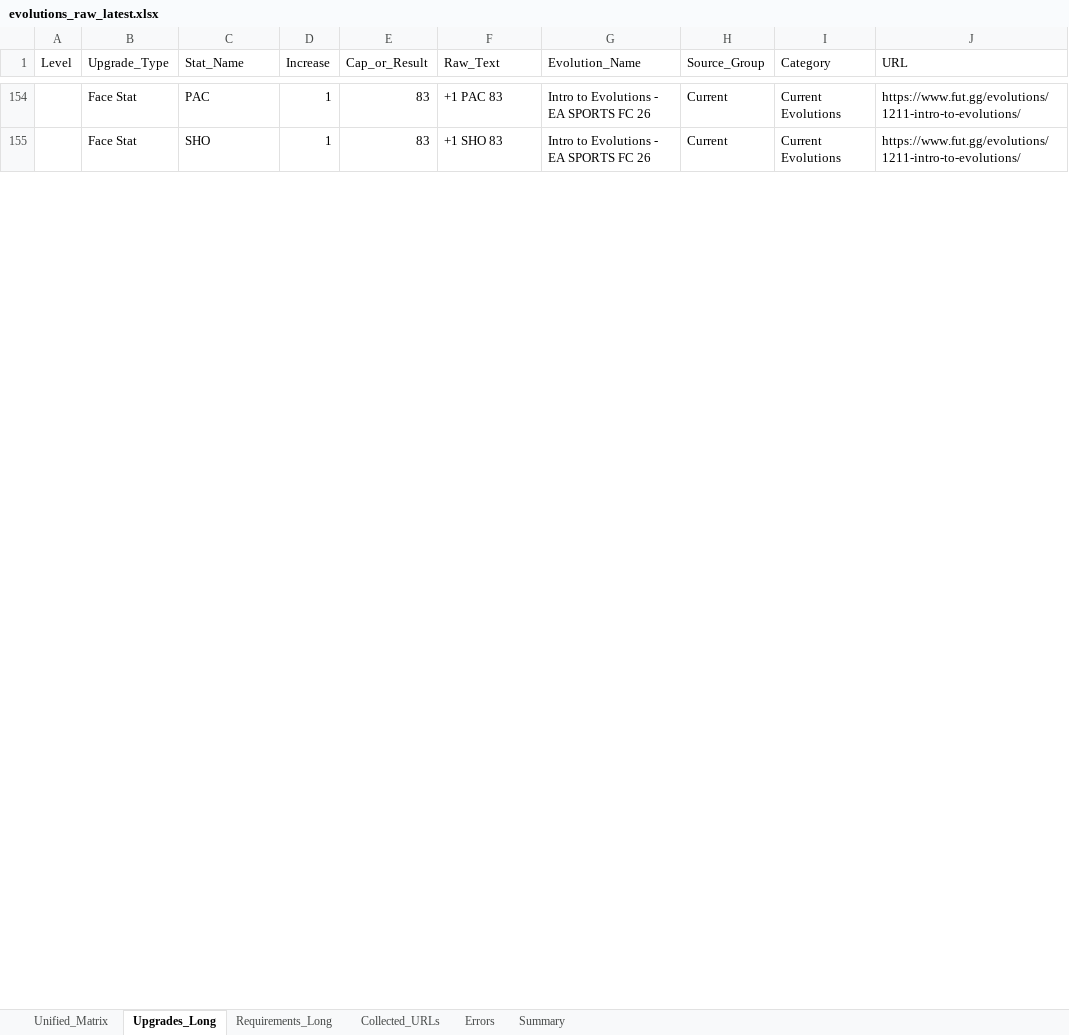
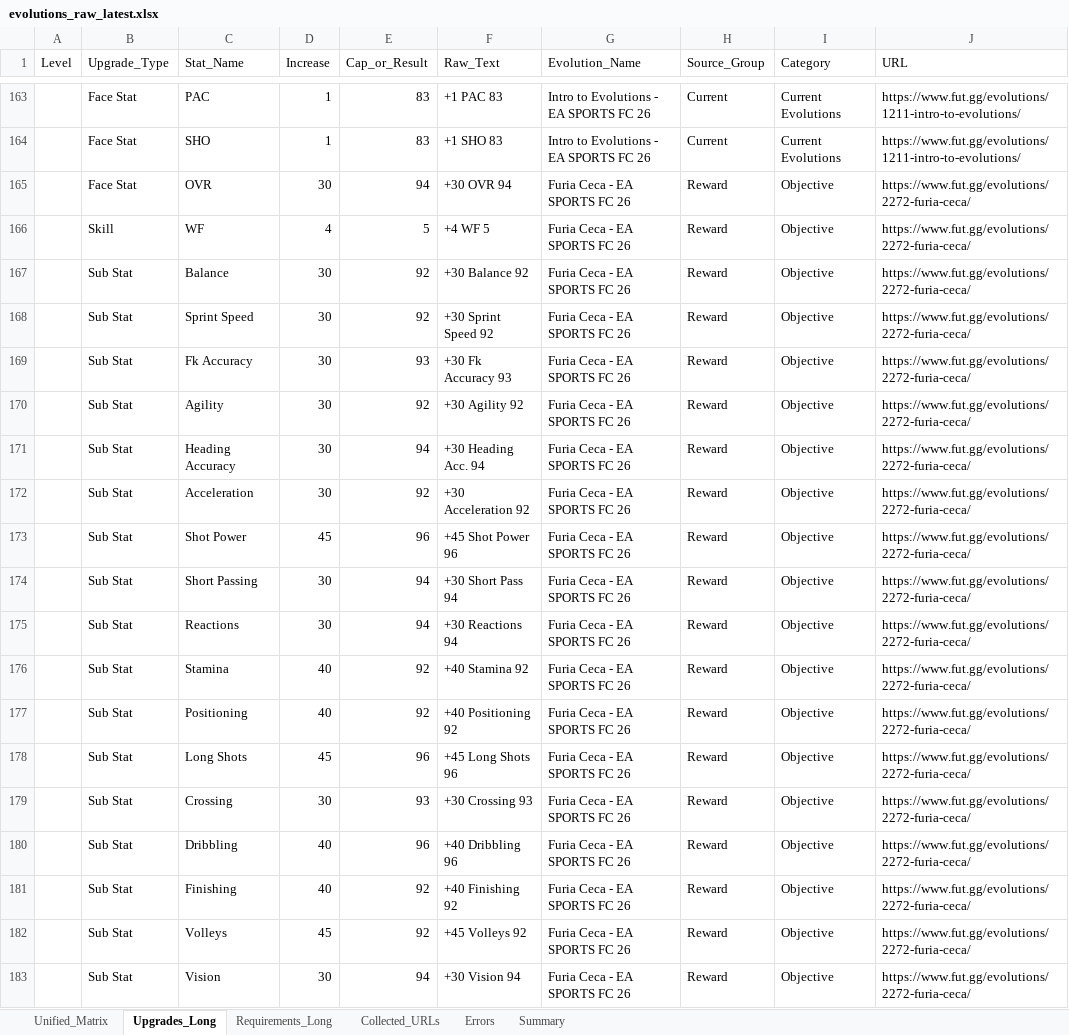
Before and after one commit to lemora87/futgg-objective-crawler, an Excel workbook: latest/evolutions_raw_latest.xlsx, sheet Upgrades_Long, drawn as a sheet; only a part is shown, gaps mark what is left out; values as stored, in another font and other column widths than the file's, no borders; the diff covers the shown part only; the diff names each change by its address in the sheet, - before the commit and + after, or states it on an @@ line.

```diff
--- a/latest/evolutions_raw_latest.xlsx (sheet Upgrades_Long)
+++ b/latest/evolutions_raw_latest.xlsx (sheet Upgrades_Long)
+row 165:  | Face Stat | OVR | 30 | 94 | +30 OVR 94 | Furia Ceca - EA SPORTS FC 26 | Reward | Objective | https://www.fut.gg/evolutions/2272-furia-ceca/
+row 166:  | Skill | WF | 4 | 5 | +4 WF 5 | Furia Ceca - EA SPORTS FC 26 | Reward | Objective | https://www.fut.gg/evolutions/2272-furia-ceca/
+row 167:  | Sub Stat | Balance | 30 | 92 | +30 Balance 92 | Furia Ceca - EA SPORTS FC 26 | Reward | Objective | https://www.fut.gg/evolutions/2272-furia-ceca/
+row 168:  | Sub Stat | Sprint Speed | 30 | 92 | +30 Sprint Speed 92 | Furia Ceca - EA SPORTS FC 26 | Reward | Objective | https://www.fut.gg/evolutions/2272-furia-ceca/
+row 169:  | Sub Stat | Fk Accuracy | 30 | 93 | +30 Fk Accuracy 93 | Furia Ceca - EA SPORTS FC 26 | Reward | Objective | https://www.fut.gg/evolutions/2272-furia-ceca/
+row 170:  | Sub Stat | Agility | 30 | 92 | +30 Agility 92 | Furia Ceca - EA SPORTS FC 26 | Reward | Objective | https://www.fut.gg/evolutions/2272-furia-ceca/
+row 171:  | Sub Stat | Heading Accuracy | 30 | 94 | +30 Heading Acc. 94 | Furia Ceca - EA SPORTS FC 26 | Reward | Objective | https://www.fut.gg/evolutions/2272-furia-ceca/
+row 172:  | Sub Stat | Acceleration | 30 | 92 | +30 Acceleration 92 | Furia Ceca - EA SPORTS FC 26 | Reward | Objective | https://www.fut.gg/evolutions/2272-furia-ceca/
+row 173:  | Sub Stat | Shot Power | 45 | 96 | +45 Shot Power 96 | Furia Ceca - EA SPORTS FC 26 | Reward | Objective | https://www.fut.gg/evolutions/2272-furia-ceca/
+row 174:  | Sub Stat | Short Passing | 30 | 94 | +30 Short Pass 94 | Furia Ceca - EA SPORTS FC 26 | Reward | Objective | https://www.fut.gg/evolutions/2272-furia-ceca/
+row 175:  | Sub Stat | Reactions | 30 | 94 | +30 Reactions 94 | Furia Ceca - EA SPORTS FC 26 | Reward | Objective | https://www.fut.gg/evolutions/2272-furia-ceca/
+row 176:  | Sub Stat | Stamina | 40 | 92 | +40 Stamina 92 | Furia Ceca - EA SPORTS FC 26 | Reward | Objective | https://www.fut.gg/evolutions/2272-furia-ceca/
+row 177:  | Sub Stat | Positioning | 40 | 92 | +40 Positioning 92 | Furia Ceca - EA SPORTS FC 26 | Reward | Objective | https://www.fut.gg/evolutions/2272-furia-ceca/
+row 178:  | Sub Stat | Long Shots | 45 | 96 | +45 Long Shots 96 | Furia Ceca - EA SPORTS FC 26 | Reward | Objective | https://www.fut.gg/evolutions/2272-furia-ceca/
+row 179:  | Sub Stat | Crossing | 30 | 93 | +30 Crossing 93 | Furia Ceca - EA SPORTS FC 26 | Reward | Objective | https://www.fut.gg/evolutions/2272-furia-ceca/
+row 180:  | Sub Stat | Dribbling | 40 | 96 | +40 Dribbling 96 | Furia Ceca - EA SPORTS FC 26 | Reward | Objective | https://www.fut.gg/evolutions/2272-furia-ceca/
+row 181:  | Sub Stat | Finishing | 40 | 92 | +40 Finishing 92 | Furia Ceca - EA SPORTS FC 26 | Reward | Objective | https://www.fut.gg/evolutions/2272-furia-ceca/
+row 182:  | Sub Stat | Volleys | 45 | 92 | +45 Volleys 92 | Furia Ceca - EA SPORTS FC 26 | Reward | Objective | https://www.fut.gg/evolutions/2272-furia-ceca/
+row 183:  | Sub Stat | Vision | 30 | 94 | +30 Vision 94 | Furia Ceca - EA SPORTS FC 26 | Reward | Objective | https://www.fut.gg/evolutions/2272-furia-ceca/
```
Also changed, not shown: 125 added rows and 12 removed rows elsewhere in this sheet, sheet Requirements_Long, sheet Unified_Matrix, sheet Collected_URLs, sheet Summary, latest/evolutions_analysis_latest.xlsx.
